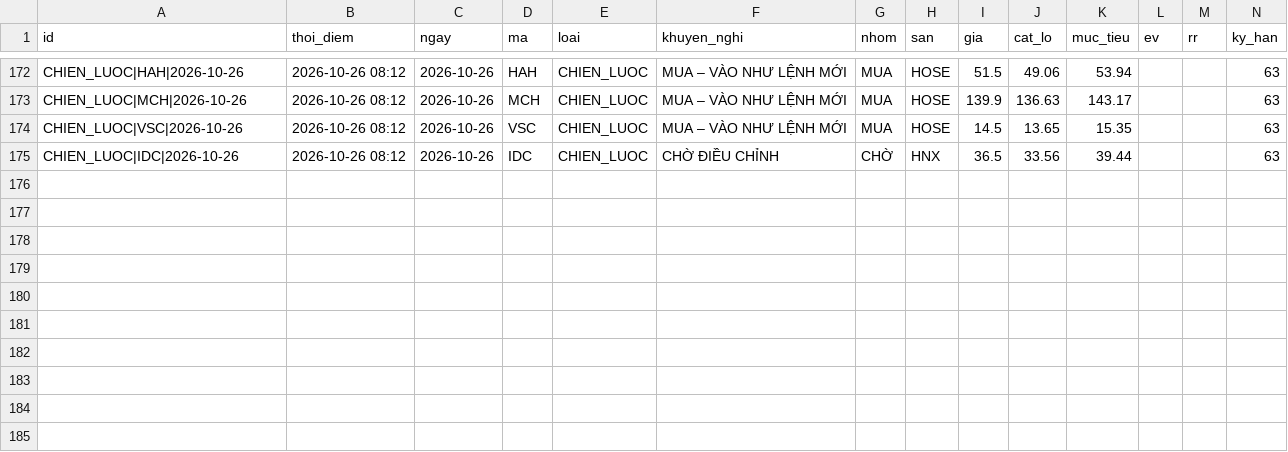
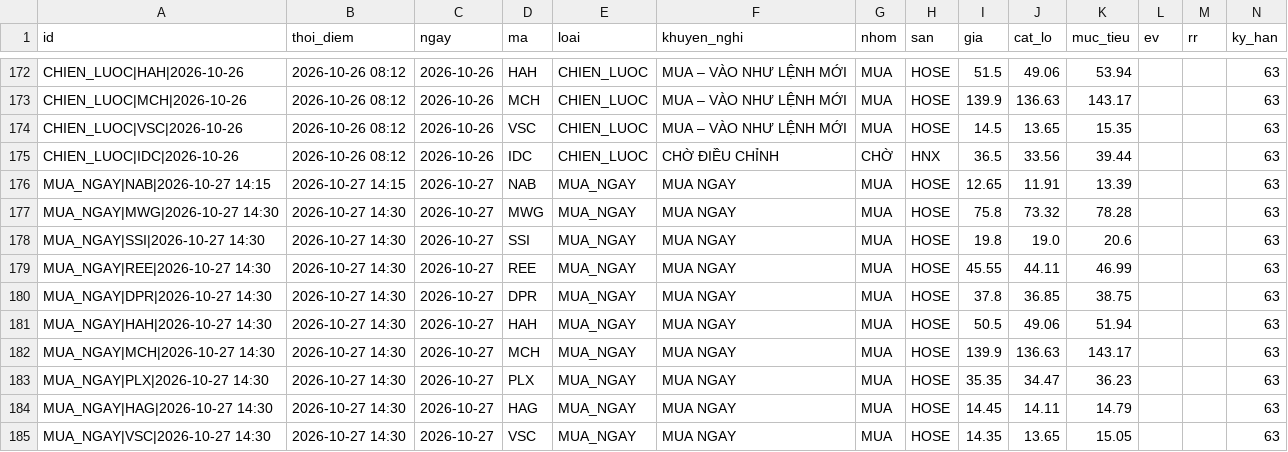
Before and after one commit to mihhle2006-beep/canh-bao-mua, a CSV file: lich_su_danh_gia.csv, drawn as a sheet; only a part is shown, gaps mark what is left out; rows hold the shown columns only; the diff names each change by its address in the sheet, - before the commit and + after, or states it on an @@ line.

```diff
--- a/lich_su_danh_gia.csv
+++ b/lich_su_danh_gia.csv
+row 176: MUA_NGAY|NAB|2026-10-27 14:15 | 2026-10-27 14:15 | 2026-10-27 | NAB | MUA_NGAY | MUA NGAY | MUA | HOSE | 12.65 | 11.91 | 13.39 |  |  | 63
+row 177: MUA_NGAY|MWG|2026-10-27 14:30 | 2026-10-27 14:30 | 2026-10-27 | MWG | MUA_NGAY | MUA NGAY | MUA | HOSE | 75.8 | 73.32 | 78.28 |  |  | 63
+row 178: MUA_NGAY|SSI|2026-10-27 14:30 | 2026-10-27 14:30 | 2026-10-27 | SSI | MUA_NGAY | MUA NGAY | MUA | HOSE | 19.8 | 19.0 | 20.6 |  |  | 63
+row 179: MUA_NGAY|REE|2026-10-27 14:30 | 2026-10-27 14:30 | 2026-10-27 | REE | MUA_NGAY | MUA NGAY | MUA | HOSE | 45.55 | 44.11 | 46.99 |  |  | 63
+row 180: MUA_NGAY|DPR|2026-10-27 14:30 | 2026-10-27 14:30 | 2026-10-27 | DPR | MUA_NGAY | MUA NGAY | MUA | HOSE | 37.8 | 36.85 | 38.75 |  |  | 63
+row 181: MUA_NGAY|HAH|2026-10-27 14:30 | 2026-10-27 14:30 | 2026-10-27 | HAH | MUA_NGAY | MUA NGAY | MUA | HOSE | 50.5 | 49.06 | 51.94 |  |  | 63
+row 182: MUA_NGAY|MCH|2026-10-27 14:30 | 2026-10-27 14:30 | 2026-10-27 | MCH | MUA_NGAY | MUA NGAY | MUA | HOSE | 139.9 | 136.63 | 143.17 |  |  | 63
+row 183: MUA_NGAY|PLX|2026-10-27 14:30 | 2026-10-27 14:30 | 2026-10-27 | PLX | MUA_NGAY | MUA NGAY | MUA | HOSE | 35.35 | 34.47 | 36.23 |  |  | 63
+row 184: MUA_NGAY|HAG|2026-10-27 14:30 | 2026-10-27 14:30 | 2026-10-27 | HAG | MUA_NGAY | MUA NGAY | MUA | HOSE | 14.45 | 14.11 | 14.79 |  |  | 63
+row 185: MUA_NGAY|VSC|2026-10-27 14:30 | 2026-10-27 14:30 | 2026-10-27 | VSC | MUA_NGAY | MUA NGAY | MUA | HOSE | 14.35 | 13.65 | 15.05 |  |  | 63
```
Also changed, not shown: 2 other files.
